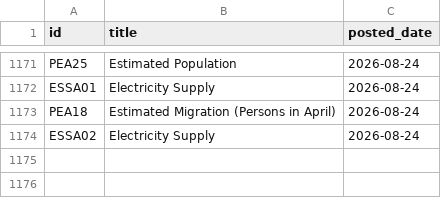
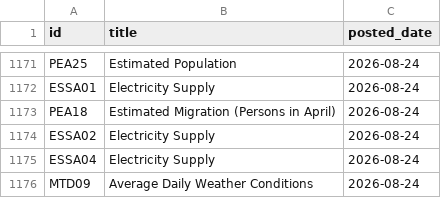
Before and after one commit to damien-dupre/csoie_bot, a CSV file: data/posted_tables.csv, drawn as a sheet; only a part is shown, gaps mark what is left out; the diff names each change by its address in the sheet, - before the commit and + after, or states it on an @@ line.

```diff
--- a/data/posted_tables.csv
+++ b/data/posted_tables.csv
+row 1175: ESSA04 | Electricity Supply | 2026-08-24
+row 1176: MTD09 | Average Daily Weather Conditions | 2026-08-24
```
